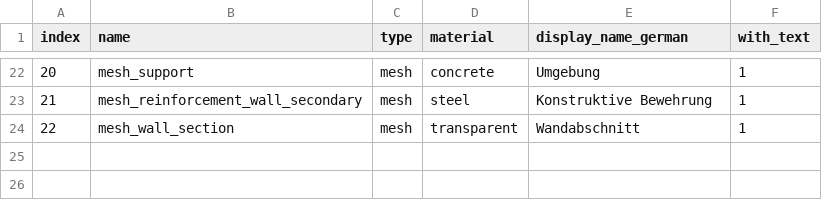
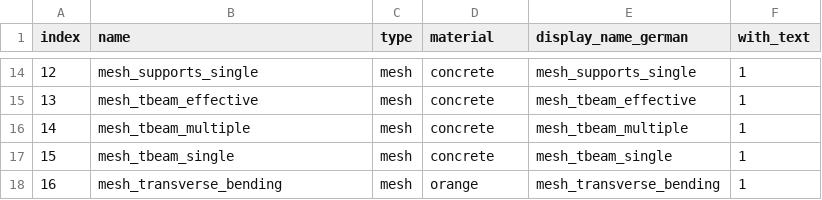
Before and after one commit to wenqian157/webServer, a CSV file: torsion/csv/layerInfo.csv, drawn as a sheet; only a part is shown, gaps mark what is left out; addresses are those after the commit; the diff covers the shown part only; the diff names each change by its address in the sheet, - before the commit and + after, or states it on an @@ line.

```diff
--- a/torsion/csv/layerInfo.csv
+++ b/torsion/csv/layerInfo.csv
@@ column A (index) renumbered between rows 3 and 17 @@
-B14 (name): mesh_support
+B14 (name): mesh_supports_single
-E14 (display_name_german): Umgebung
+E14 (display_name_german): mesh_supports_single
-B15 (name): mesh_reinforcement_wall_secondary
+B15 (name): mesh_tbeam_effective
-D15 (material): steel
+D15 (material): concrete
-E15 (display_name_german): Konstruktive Bewehrung
+E15 (display_name_german): mesh_tbeam_effective
+row 16: 14 | mesh_tbeam_multiple | mesh | concrete | mesh_tbeam_multiple | 1
-B17 (name): mesh_wall_section
+B17 (name): mesh_tbeam_single
-D17 (material): transparent
+D17 (material): concrete
-E17 (display_name_german): Wandabschnitt
+E17 (display_name_german): mesh_tbeam_single
+row 18: 16 | mesh_transverse_bending | mesh | orange | mesh_transverse_bending | 1
```
Also changed, not shown: 5 added rows, 13 removed rows and 15 edited cells elsewhere in this file, torsion/csv/storyInfo.csv, 34 other files.
